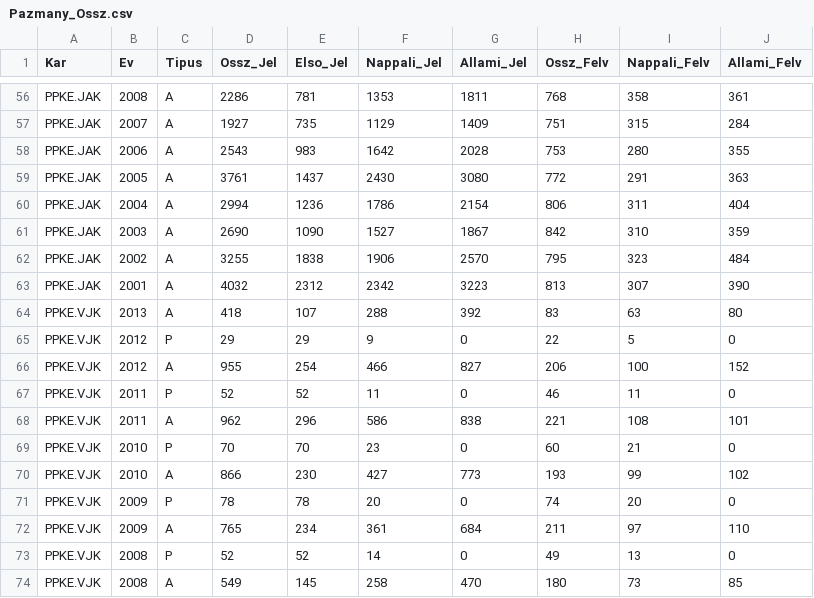
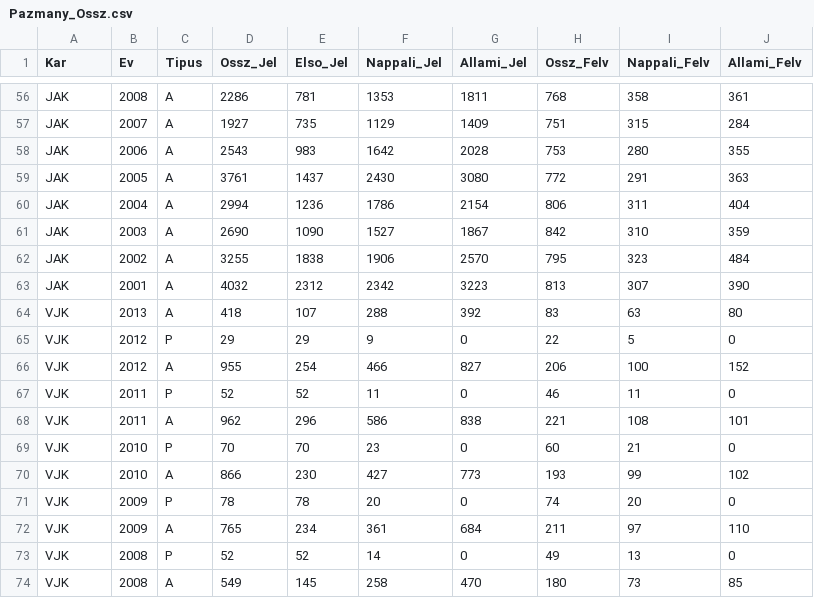
Before and after one commit to gurbanics/pytech-vis, a CSV file: notebooks/Pazmany_Ossz.csv, drawn as a sheet; only a part is shown, gaps mark what is left out; the diff covers the shown part only; the diff names each change by its address in the sheet, - before the commit and + after, or states it on an @@ line.

```diff
--- a/notebooks/Pazmany_Ossz.csv
+++ b/notebooks/Pazmany_Ossz.csv
-A56:A63 (Kar): PPKE.JAK
+A56:A63 (Kar): JAK
-A64:A74 (Kar): PPKE.VJK
+A64:A74 (Kar): VJK
```
Also changed, not shown: 54 edited cells elsewhere in this file, 2 other files.
